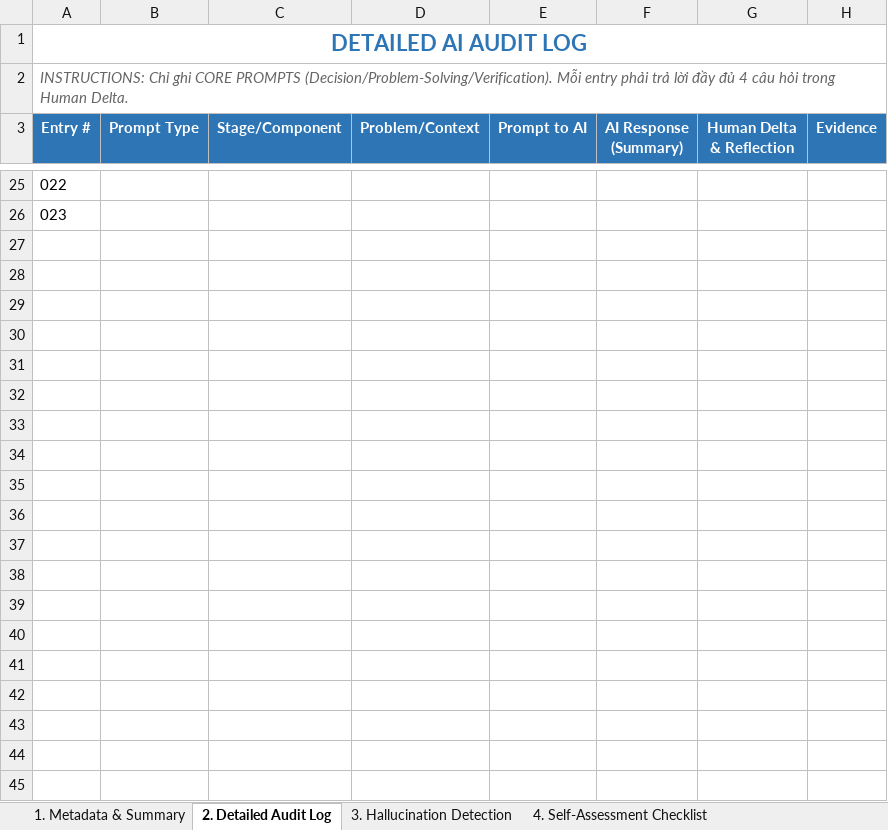
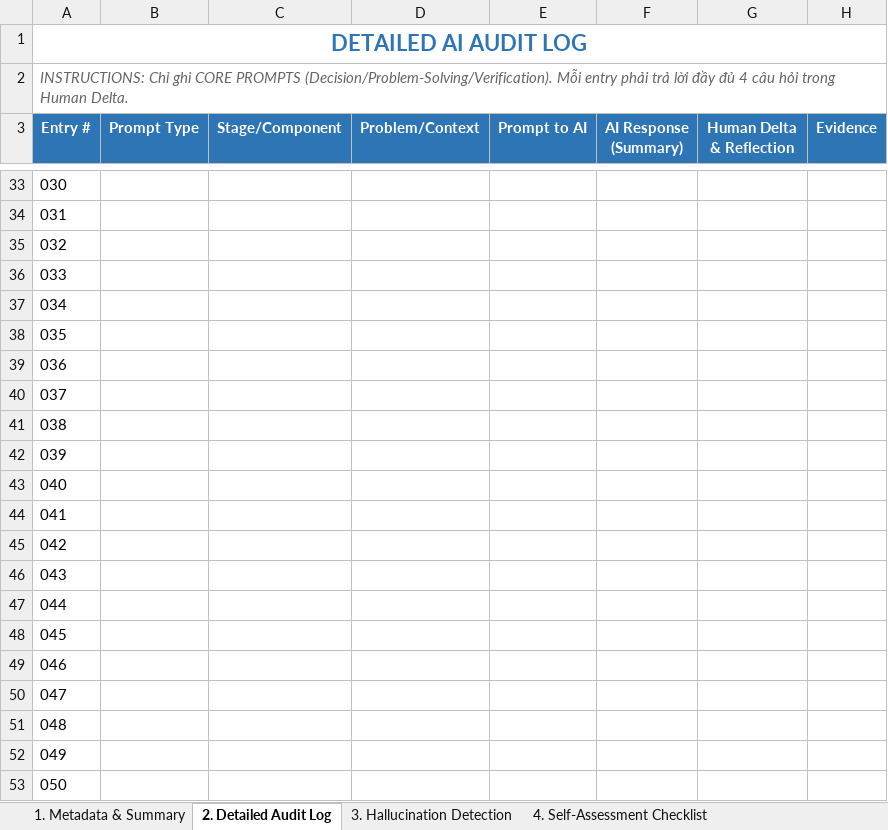
Before and after one commit to FUSU26SWR302/ai-audit-log-huongdathmy061422-cmd, an Excel workbook: AI_AUDIT_LOG_DE190333.xlsx, sheet 2. Detailed Audit Log, drawn as a sheet; only a part is shown, gaps mark what is left out; values as stored, in another font and other column widths than the file's, no borders; the diff covers the shown part only; the diff names each change by its address in the sheet, - before the commit and + after, or states it on an @@ line.

```diff
--- a/AI_AUDIT_LOG_DE190333.xlsx (sheet 2. Detailed Audit Log)
+++ b/AI_AUDIT_LOG_DE190333.xlsx (sheet 2. Detailed Audit Log)
@@ column A (Entry #) renumbered between rows 26 and 34 @@
+row 35: 032
+row 36: 033
+row 37: 034
+row 38: 035
+row 39: 036
+row 40: 037
+row 41: 038
+row 42: 039
+row 43: 040
+row 44: 041
+row 45: 042
+row 46: 043
+row 47: 044
+row 48: 045
+row 49: 046
+row 50: 047
+row 51: 048
+row 52: 049
+row 53: 050
```
Also changed, not shown: 8 added rows and 1 edited cell elsewhere in this sheet, sheet 4. Self-Assessment Checklist, sheet 3. Hallucination Detection.
